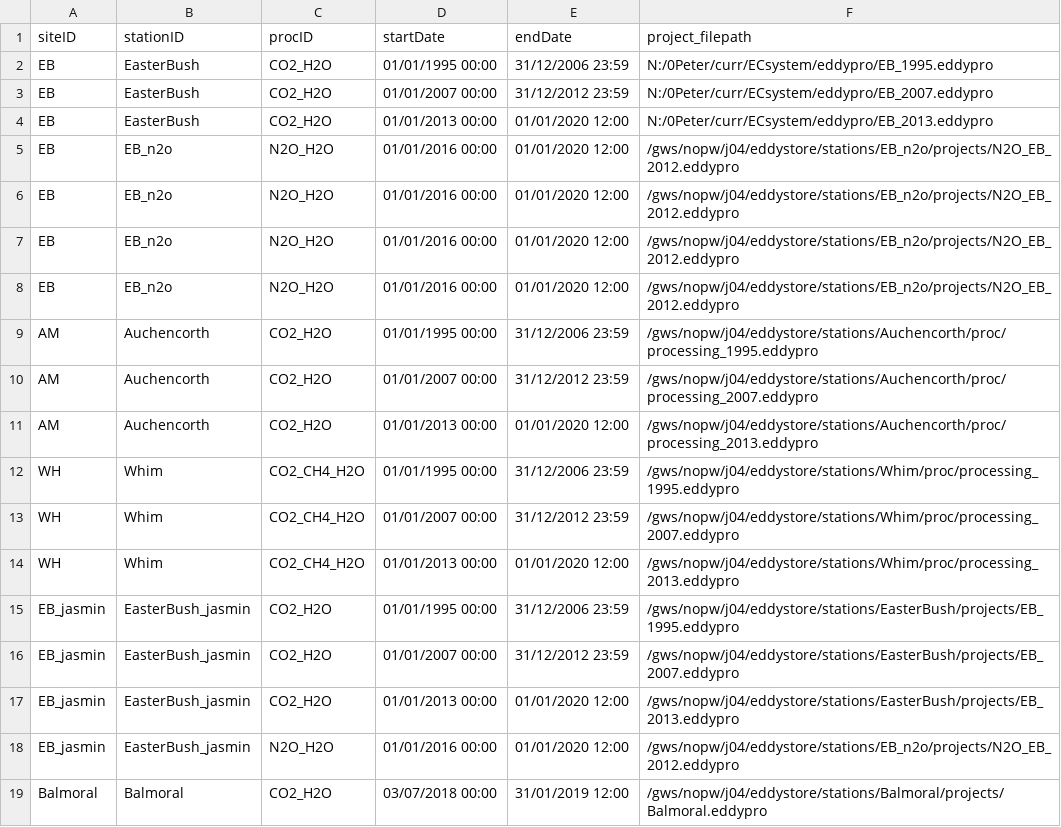
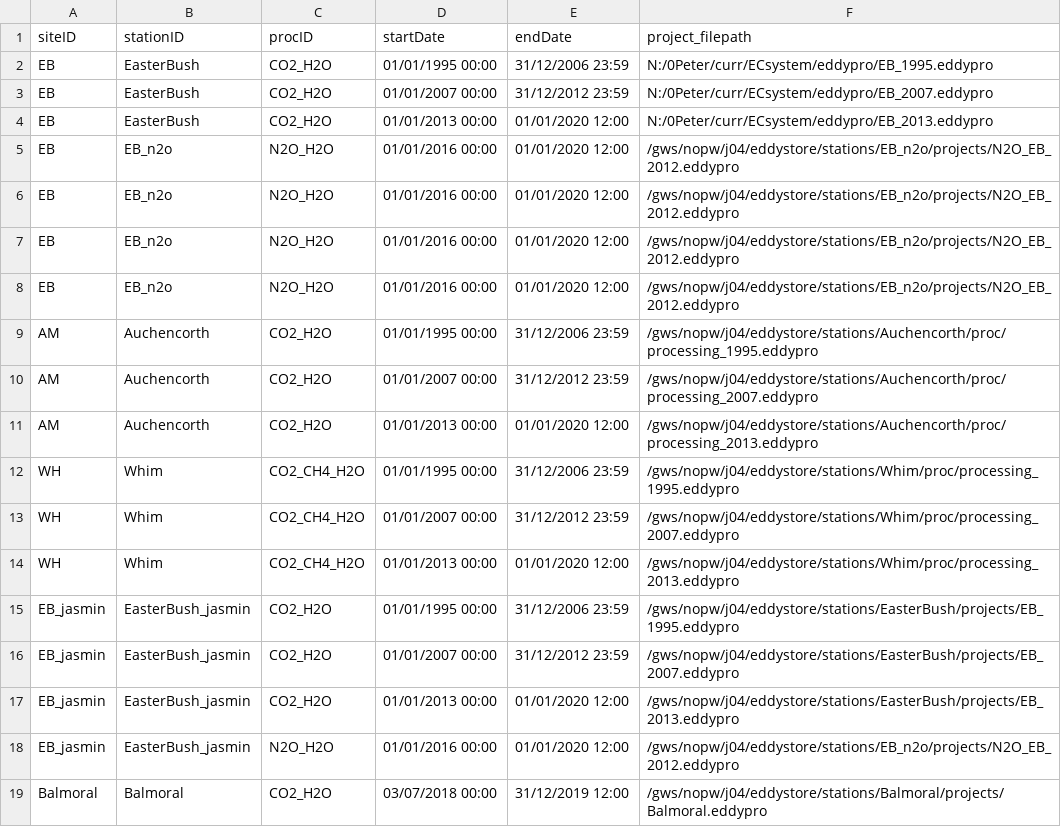
Before and after one commit to VCO3/eddystore_projects, a CSV file: eddystore_proc_table.csv, drawn as a sheet.

Commit message:
Corrected Balmoral date

```diff
--- a/eddystore_proc_table.csv
+++ b/eddystore_proc_table.csv
@@ -18,2 +18,2 @@ EB_jasmin,EasterBush_jasmin,CO2_H2O,01/01/2013 00:00,01/01/2020 12:00,/gws/nopw/
 EB_jasmin,EasterBush_jasmin,N2O_H2O,01/01/2016 00:00,01/01/2020 12:00,/gws/nopw/j04/eddystore/stations/EB_n2o/projects/N2O_EB_2012.eddypro
-Balmoral,Balmoral,CO2_H2O,03/07/2018 00:00,31/01/2019 12:00,/gws/nopw/j04/eddystore/stations/Balmoral/projects/Balmoral.eddypro
+Balmoral,Balmoral,CO2_H2O,03/07/2018 00:00,31/12/2019 12:00,/gws/nopw/j04/eddystore/stations/Balmoral/projects/Balmoral.eddypro
```
